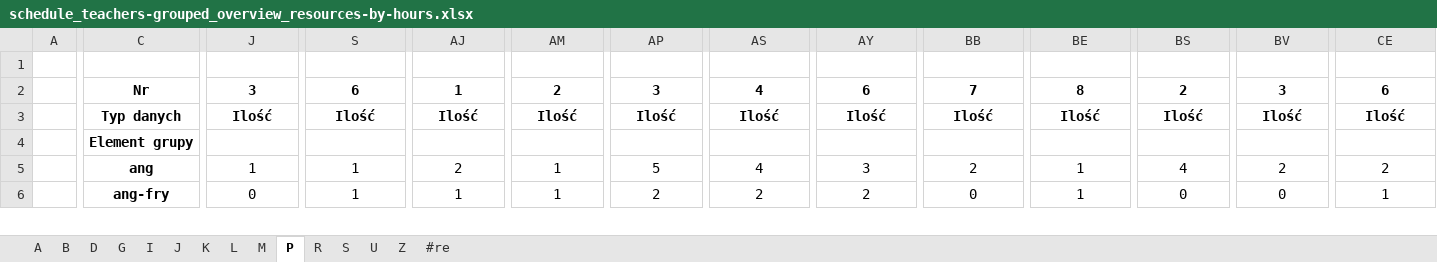
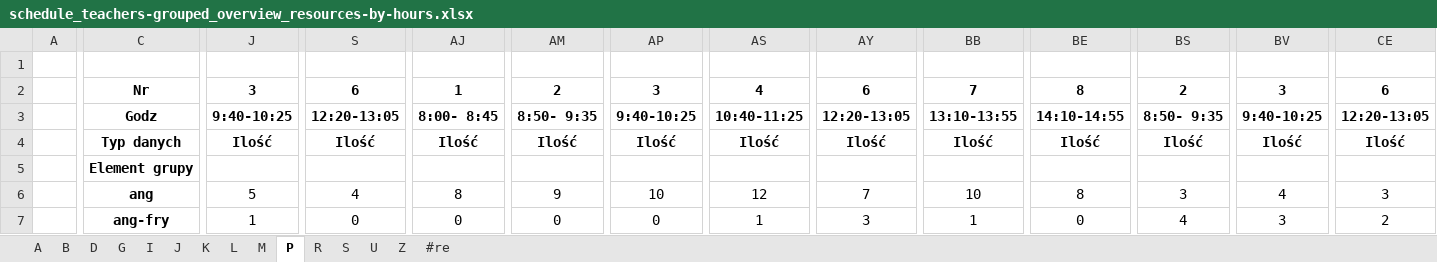
Before and after one commit to aleksajaw/lesson_plan_data_analysis, an Excel workbook: documents/overviews/grouped/schedule_teachers-grouped_overview_resources-by-hours.xlsx, sheet P, drawn as a sheet; only a part is shown, gaps mark what is left out; values as stored, in another font and other column widths than the file's, no borders; addresses are those after the commit; rows hold the shown columns only; the diff covers the shown part only; the diff names each change by its address in the sheet, - before the commit and + after, or states it on an @@ line.

```diff
--- a/documents/overviews/grouped/schedule_teachers-grouped_overview_resources-by-hours.xlsx (sheet P)
+++ b/documents/overviews/grouped/schedule_teachers-grouped_overview_resources-by-hours.xlsx (sheet P)
+row 3:  | Godz | 9:40-10:25 | 12:20-13:05 | 8:00- 8:45 | 8:50- 9:35 | 9:40-10:25 | 10:40-11:25 | 12:20-13:05 | 13:10-13:55 | 14:10-14:55 | 8:50- 9:35 | 9:40-10:25 | 12:20-13:05
-J6: 1
+J6: 5
-S6: 1
+S6: 4
-AJ6: 2
+AJ6: 8
-AM6: 1
+AM6: 9
-AP6: 5
+AP6: 10
-AS6: 4
+AS6: 12
-AY6: 3
+AY6: 7
-BB6: 2
+BB6: 10
-BE6: 1
+BE6: 8
-BS6: 4
+BS6: 3
-BV6: 2
+BV6: 4
-CE6: 2
+CE6: 3
-J7: 0
+J7: 1
-S7: 1
+S7: 0
-AJ7: 1
+AJ7: 0
-AM7: 1
+AM7: 0
-AP7: 2
+AP7: 0
-AS7: 2
+AS7: 1
-AY7: 2
+AY7: 3
-BB7: 0
+BB7: 1
-BE7: 1
+BE7: 0
-BS7: 0
+BS7: 4
-BV7: 0
+BV7: 3
-CE7: 1
+CE7: 2
```
Also changed, not shown: 1643 edited cells elsewhere in this sheet, sheet J, sheet M, sheet S, sheet K, sheet I, sheet A, 8 more sheets, documents/overviews/grouped/schedule_subjects-grouped_overview_resources-by-hours.xlsx, documents/overviews/schedule_classes_overview_resources-by-hours.xlsx, 13 other files.
